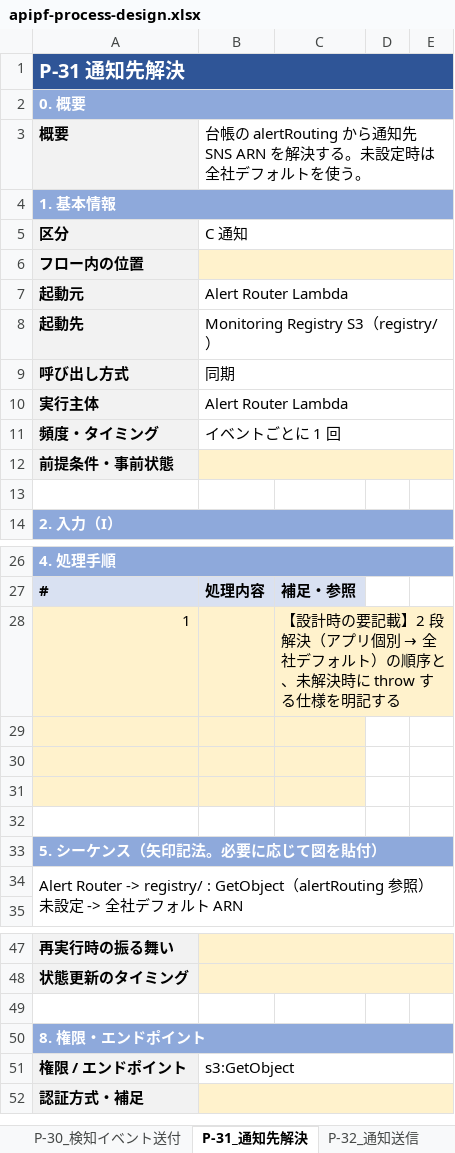
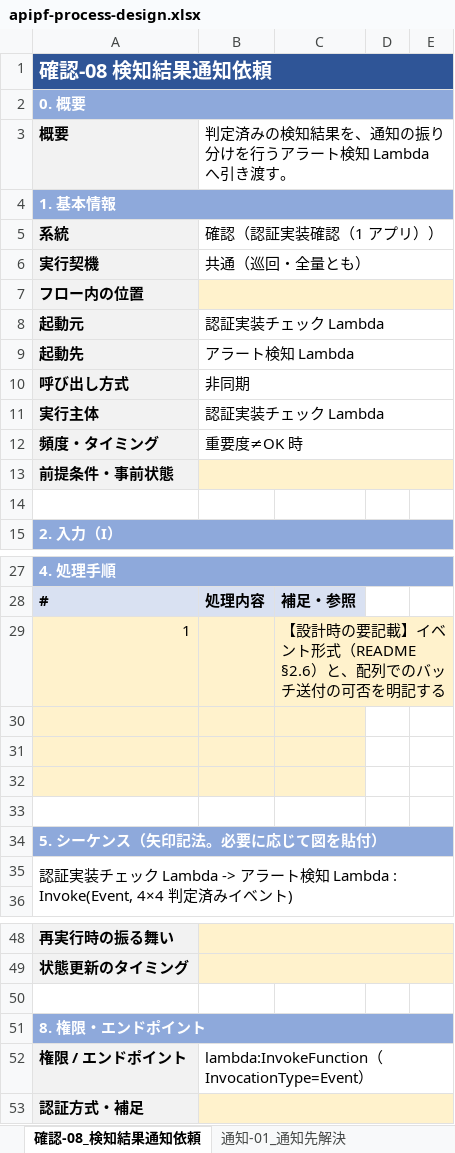
Before and after one commit to suepie/aws-atuh-poc, an Excel workbook: doc/excel/apipf-process-design.xlsx, sheet 確認-08_検知結果通知依頼, drawn as a sheet; only a part is shown, gaps mark what is left out; values as stored, in another font and other column widths than the file's, no borders; removed rows and columns are numbered as before the commit, all else as after; ↵ is a line break in a cell; the diff names each change by its address in the sheet, - before the commit and + after, or states it on an @@ line.

```diff
--- a/doc/excel/apipf-process-design.xlsx (sheet 確認-08_検知結果通知依頼)
+++ b/doc/excel/apipf-process-design.xlsx (sheet 確認-08_検知結果通知依頼)
-sheet tab: P-31_通知先解決
+sheet tab: 確認-08_検知結果通知依頼
-sheet tab: P-32_通知送信
+sheet tab: 通知-01_通知先解決
-A1: P-31 通知先解決
+A1: 確認-08 検知結果通知依頼
-B3: 台帳の alertRouting から通知先 SNS ARN を解決する。未設定時は全社デフォルトを使う。
+B3: 判定済みの検知結果を、通知の振り分けを行うアラート検知 Lambda へ引き渡す。
-row 5: 区分 | C 通知
+row 5: 系統 | 確認（認証実装確認（1 アプリ））
+row 6: 実行契機 | 共通（巡回・全量とも）
-B8: Alert Router Lambda
+B8: 認証実装チェック Lambda
-B9: Monitoring Registry S3（registry/）
+B9: アラート検知 Lambda
-B10: 同期
+B10: 非同期
-B11: Alert Router Lambda
+B11: 認証実装チェック Lambda
-B12: イベントごとに 1 回
+B12: 重要度≠OK 時
@@ C29: …要記載】2 段解決（アプリ個別 → 全社デフォルト）の順序と、未解決時に throw する仕様を明記す… → …要記載】イベント形式（README §2.6）と、配列でのバッチ送付の可否を明記す… @@
-A35: Alert Router -> registry/ : GetObject（alertRouting 参照） ↵ 未設定 -> 全社デフォルト ARN
+A35: 認証実装チェック Lambda -> アラート検知 Lambda : Invoke(Event, 4×4 判定済みイベント)
-B52: s3:GetObject
+B52: lambda:InvokeFunction（InvocationType=Event）
```
Also changed, not shown: sheet 03_処理一覧, sheet 通知-02_重要度別通知送信, sheet 運用-02_処理失敗退避・再処理, sheet 運用-01_監視機構稼働監視通知, sheet 運用-03_監視設定手動更新, sheet 確認-06_確認結果判定, 27 more sheets, other sheet tabs, 22 other files.
